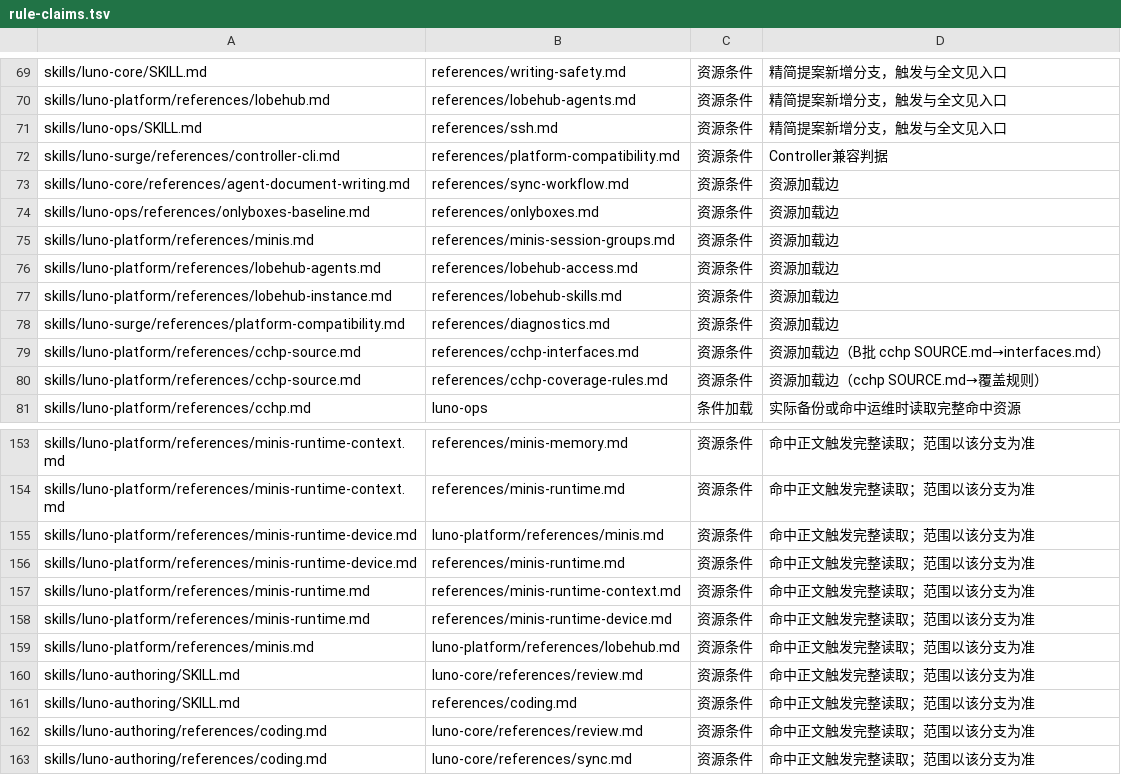
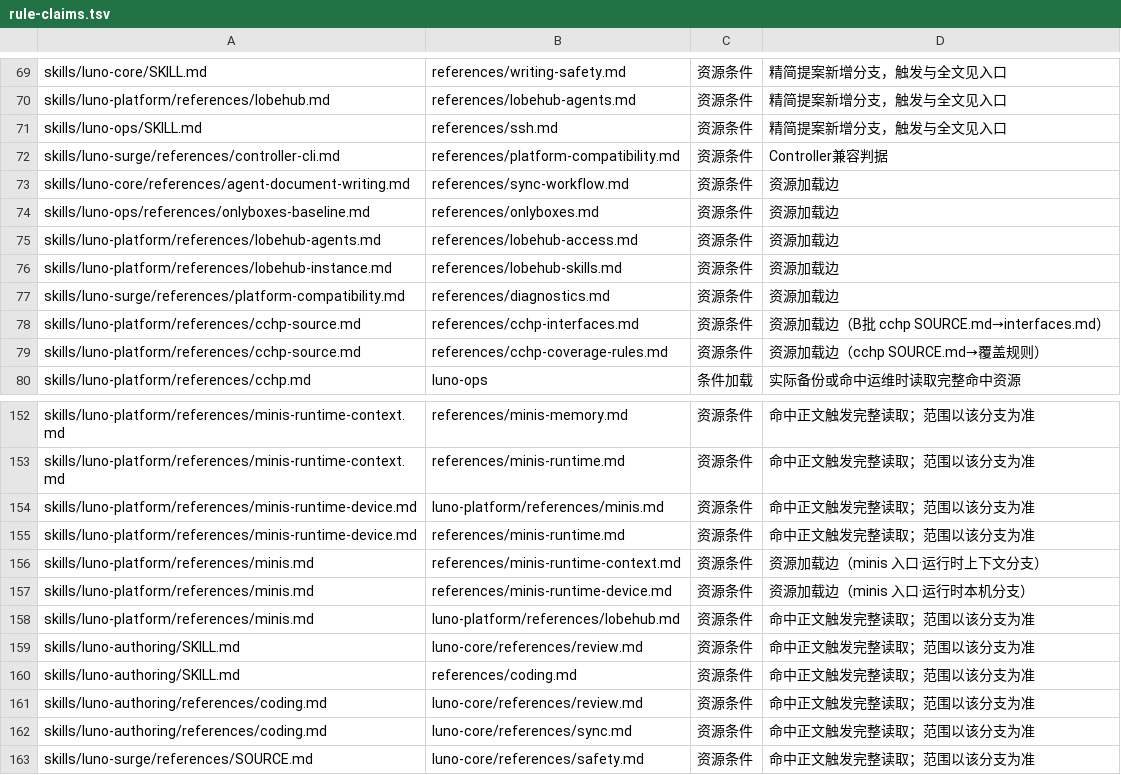
Before and after one commit to LucaLin233/Agent-Sync, a TSV file: tools/rule-claims.tsv, drawn as a sheet; only a part is shown, gaps mark what is left out; the shorter side is filled out with more unchanged rows.

```diff
--- a/tools/rule-claims.tsv
+++ b/tools/rule-claims.tsv
@@ -74,3 +74,2 @@ skills/luno-core/references/agent-document-writing.md	references/sync-workflow.m
 skills/luno-ops/references/onlyboxes-baseline.md	references/onlyboxes.md	资源条件	资源加载边
-skills/luno-platform/references/minis.md	references/minis-session-groups.md	资源条件	资源加载边
 skills/luno-platform/references/lobehub-agents.md	references/lobehub-access.md	资源条件	资源加载边
@@ -156,4 +155,4 @@ skills/luno-platform/references/minis-runtime-device.md	luno-platform/references
 skills/luno-platform/references/minis-runtime-device.md	references/minis-runtime.md	资源条件	命中正文触发完整读取；范围以该分支为准
-skills/luno-platform/references/minis-runtime.md	references/minis-runtime-context.md	资源条件	命中正文触发完整读取；范围以该分支为准
-skills/luno-platform/references/minis-runtime.md	references/minis-runtime-device.md	资源条件	命中正文触发完整读取；范围以该分支为准
+skills/luno-platform/references/minis.md	references/minis-runtime-context.md	资源条件	资源加载边（minis 入口·运行时上下文分支）
+skills/luno-platform/references/minis.md	references/minis-runtime-device.md	资源条件	资源加载边（minis 入口·运行时本机分支）
 skills/luno-platform/references/minis.md	luno-platform/references/lobehub.md	资源条件	命中正文触发完整读取；范围以该分支为准
```
Also changed, not shown: 5 other files.
